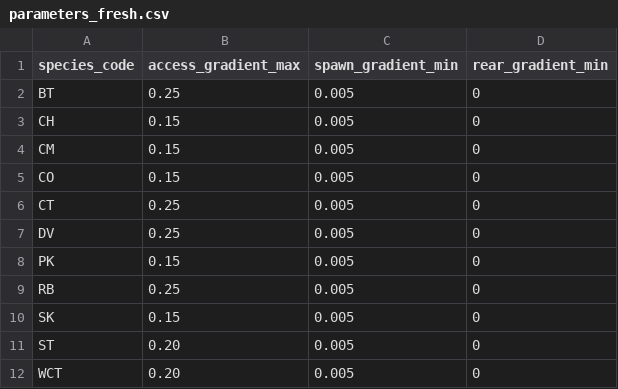
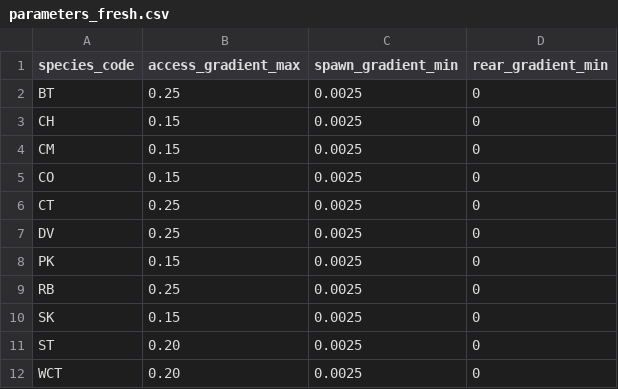
Before and after one commit to NewGraphEnvironment/fresh, a CSV file: inst/extdata/parameters_fresh.csv, drawn as a sheet.

```diff
--- a/inst/extdata/parameters_fresh.csv
+++ b/inst/extdata/parameters_fresh.csv
@@ -1,12 +1,12 @@
 species_code,access_gradient_max,spawn_gradient_min,rear_gradient_min
-BT,0.25,0.005,0
-CH,0.15,0.005,0
-CM,0.15,0.005,0
-CO,0.15,0.005,0
-CT,0.25,0.005,0
-DV,0.25,0.005,0
-PK,0.15,0.005,0
-RB,0.25,0.005,0
-SK,0.15,0.005,0
-ST,0.20,0.005,0
-WCT,0.20,0.005,0
+BT,0.25,0.0025,0
+CH,0.15,0.0025,0
+CM,0.15,0.0025,0
+CO,0.15,0.0025,0
+CT,0.25,0.0025,0
+DV,0.25,0.0025,0
+PK,0.15,0.0025,0
+RB,0.25,0.0025,0
+SK,0.15,0.0025,0
+ST,0.20,0.0025,0
+WCT,0.20,0.0025,0
```
Also changed, not shown: 3 other files.
